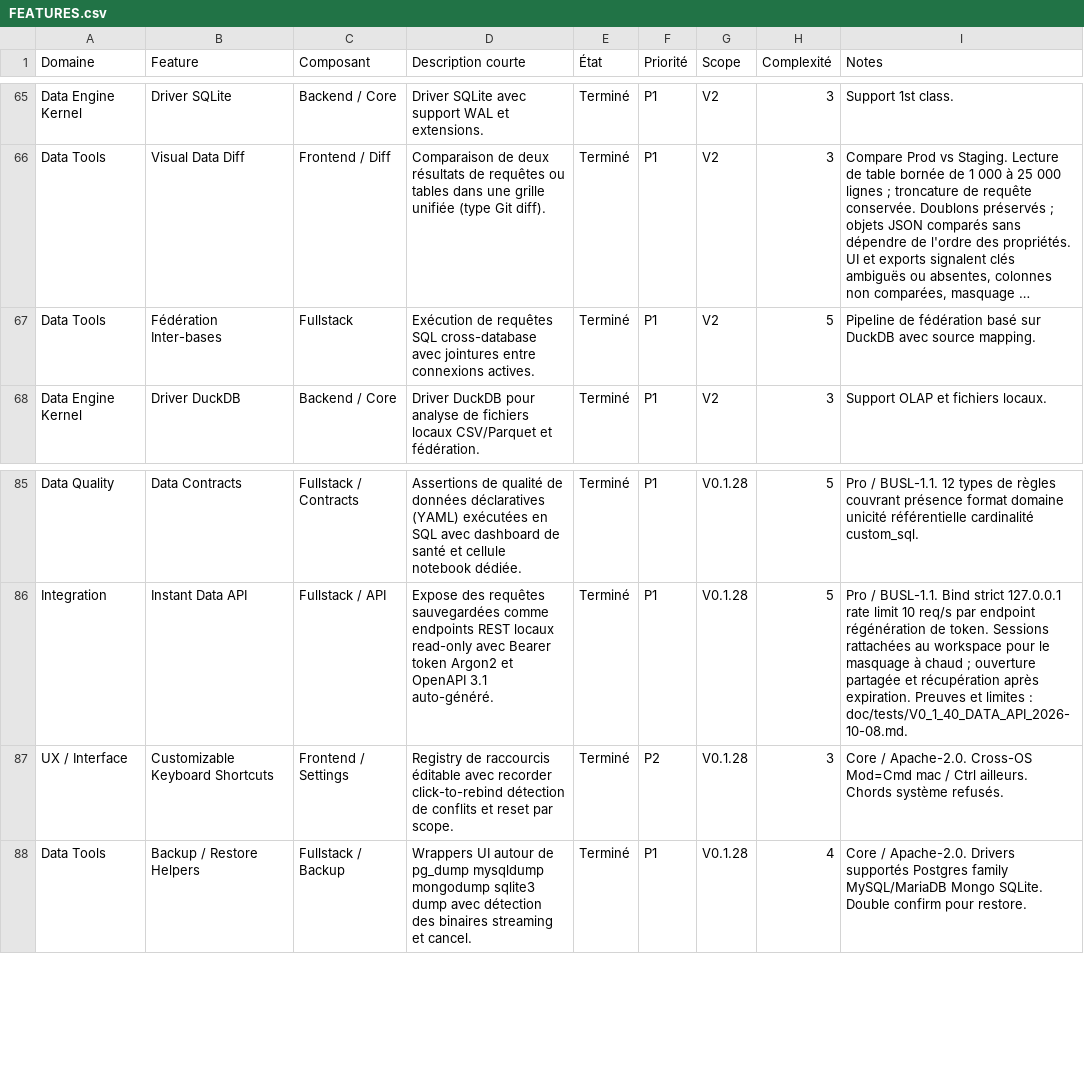
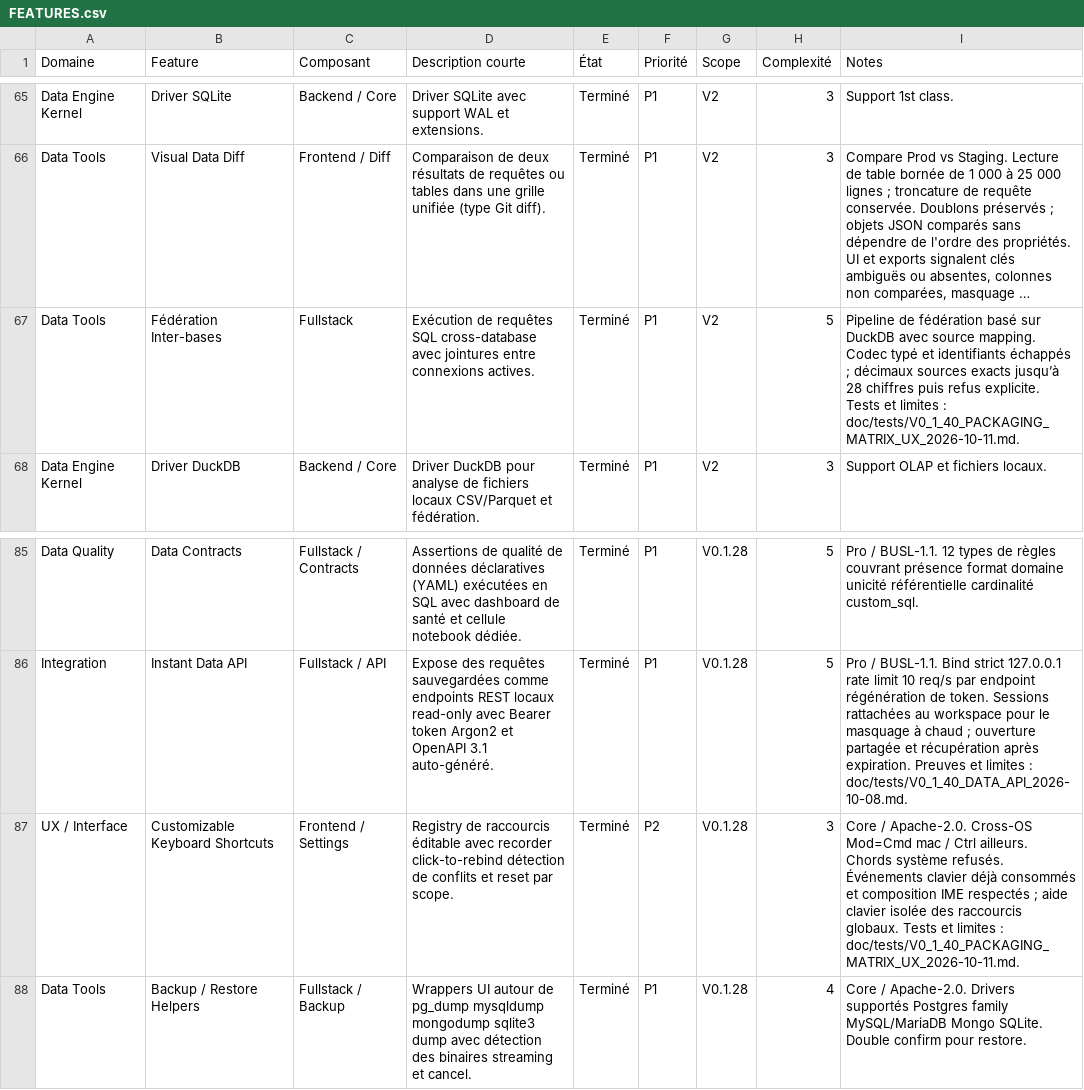
Before and after one commit to QoreDB/QoreDB, a CSV file: doc/FEATURES.csv, drawn as a sheet; only a part is shown, gaps mark what is left out; long unchanged cells end in …; the diff names each change by its address in the sheet, - before the commit and + after, or states it on an @@ line.

```diff
--- a/doc/FEATURES.csv
+++ b/doc/FEATURES.csv
-I67 (Notes): …source mapping.
+I67 (Notes): …source mapping. Codec typé et identifiants échappés ; décimaux sources exacts jusqu’à 28 chiffres puis refus explicite. Tests et limites : doc/tests/V0_1_40_PACKAGING_MATRIX_UX_2026-10-11.md.
-I87 (Notes): …système refusés.
+I87 (Notes): …système refusés. Événements clavier déjà consommés et composition IME respectés ; aide clavier isolée des raccourcis globaux. Tests et limites : doc/tests/V0_1_40_PACKAGING_MATRIX_UX_2026-10-11.md.
```
Also changed, not shown: 32 other files.
